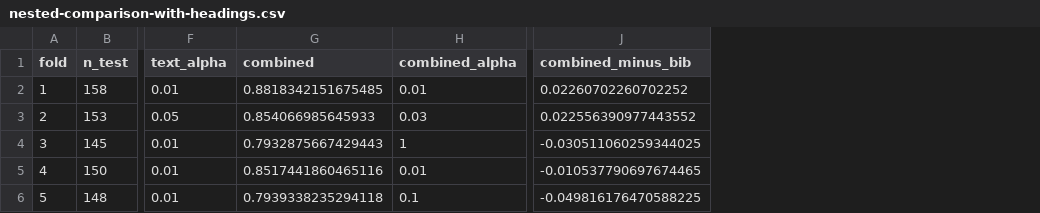
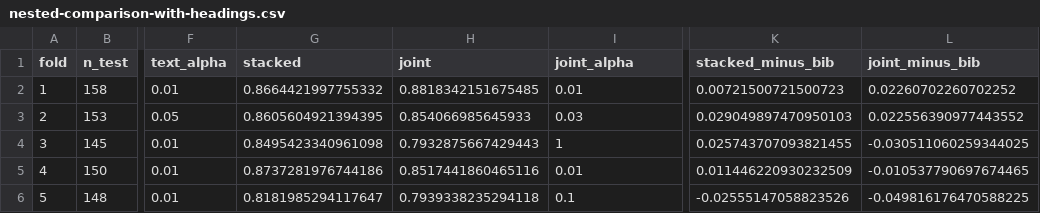
Before and after one commit to John-Poplett/novels, a CSV file: data-raw/nested-comparison-with-headings.csv, drawn as a sheet; only a part is shown, gaps mark what is left out; addresses are those after the commit; the diff names each change by its address in the sheet, - before the commit and + after, or states it on an @@ line.

```diff
--- a/data-raw/nested-comparison-with-headings.csv
+++ b/data-raw/nested-comparison-with-headings.csv
+column G (stacked), rows 2-6: 0.8664421997755332 | 0.8605604921394395 | 0.8495423340961098 | 0.8737281976744186 | 0.8181985294117647
+column K (stacked_minus_bib), rows 2-6: 0.00721500721500723 | 0.029049897470950103 | 0.025743707093821455 | 0.011446220930232509 | -0.02555147058823526
-H1: combined
+H1: joint
-I1: combined_alpha
+I1: joint_alpha
-L1: combined_minus_bib
+L1: joint_minus_bib
```
Also changed, not shown: data-raw/nested-comparison-with-id.csv, data-raw/nested-comparison.csv, 4 other files.
